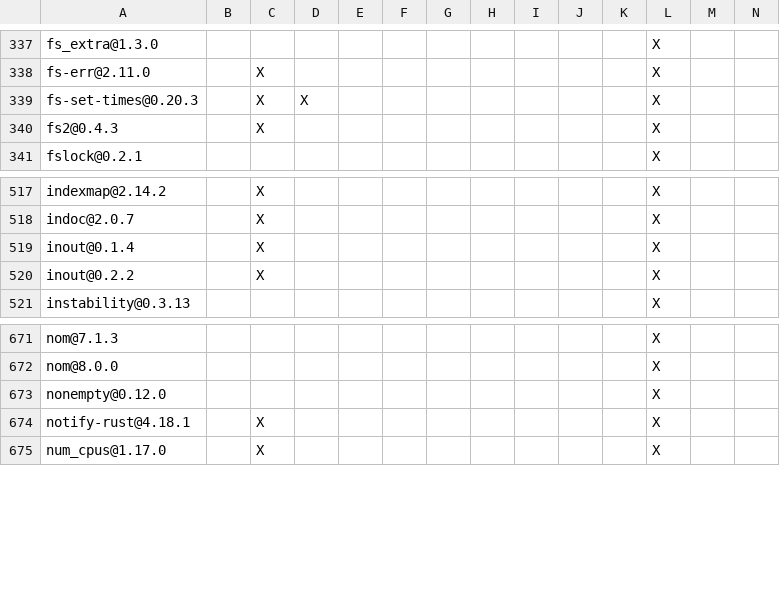
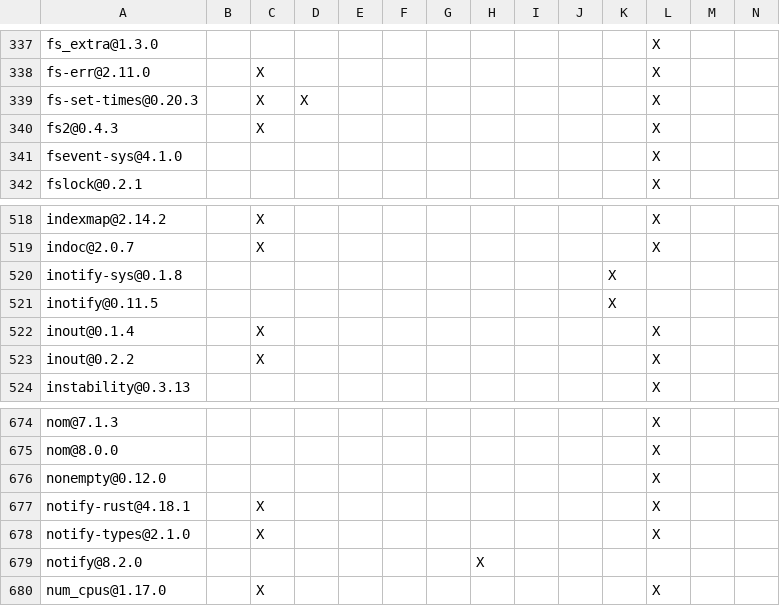
Before and after one commit to agent-memory-atlas-archive/apache--maka, a TSV file: products/maka/cli/DEPENDENCIES.rust.tsv, drawn as a sheet; only a part is shown, gaps mark what is left out; rows hold the shown columns only; the diff names each change by its address in the sheet, - before the commit and + after, or states it on an @@ line.

```diff
--- a/products/maka/cli/DEPENDENCIES.rust.tsv
+++ b/products/maka/cli/DEPENDENCIES.rust.tsv
+row 341: fsevent-sys@4.1.0 |  |  |  |  |  |  |  |  |  |  | X
+row 520: inotify-sys@0.1.8 |  |  |  |  |  |  |  |  |  | X
+row 521: inotify@0.11.5 |  |  |  |  |  |  |  |  |  | X
+row 678: notify-types@2.1.0 |  | X |  |  |  |  |  |  |  |  | X
+row 679: notify@8.2.0 |  |  |  |  |  |  | X
```
Also changed, not shown: 33 other files.
